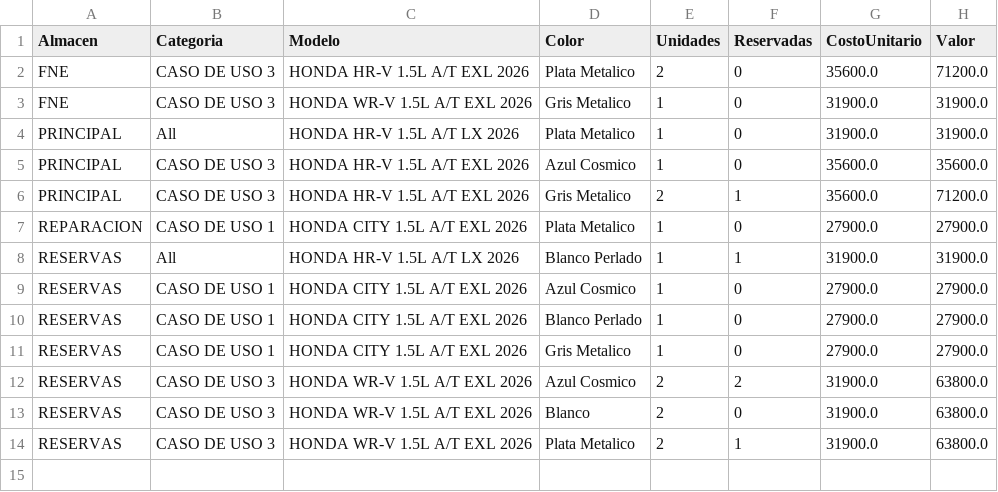
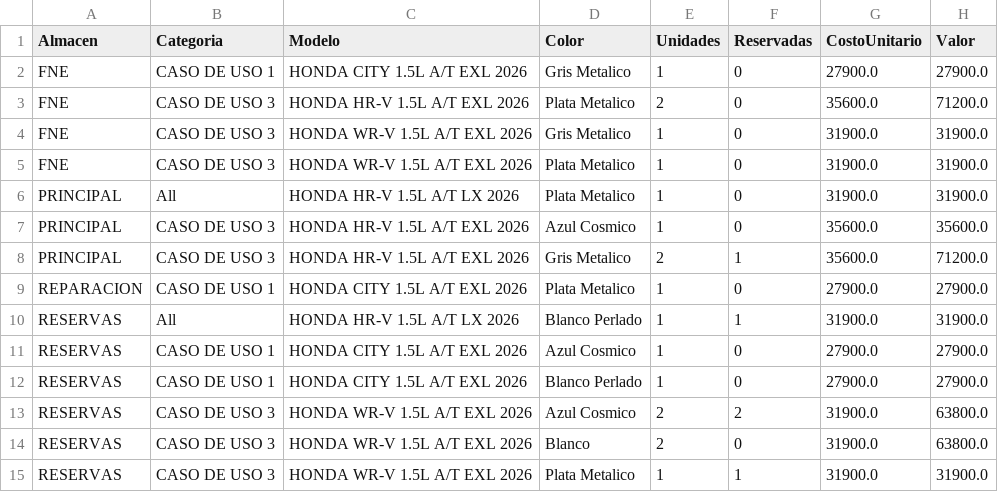
Before and after one commit to latinbienti-sys/inventariohonda, a CSV file: Inventario_Carros_Honda_Resumen.csv, drawn as a sheet.

Commit message:
Actualizacion automatica del inventario (2026-08-27 23:18 UTC)

```diff
--- a/Inventario_Carros_Honda_Resumen.csv
+++ b/Inventario_Carros_Honda_Resumen.csv
@@ -1,4 +1,6 @@
 Almacen;Categoria;Modelo;Color;Unidades;Reservadas;CostoUnitario;Valor
+FNE;CASO DE USO 1;HONDA CITY 1.5L A/T EXL 2026;Gris Metalico;1;0;27900.0;27900.0
 FNE;CASO DE USO 3;HONDA HR-V 1.5L A/T EXL 2026;Plata Metalico;2;0;35600.0;71200.0
 FNE;CASO DE USO 3;HONDA WR-V 1.5L A/T EXL 2026;Gris Metalico;1;0;31900.0;31900.0
+FNE;CASO DE USO 3;HONDA WR-V 1.5L A/T EXL 2026;Plata Metalico;1;0;31900.0;31900.0
 PRINCIPAL;All;HONDA HR-V 1.5L A/T LX 2026;Plata Metalico;1;0;31900.0;31900.0
@@ -10,5 +12,4 @@ RESERVAS;CASO DE USO 1;HONDA CITY 1.5L A/T EXL 2026;Azul Cosmico;1;0;27900.0;279
 RESERVAS;CASO DE USO 1;HONDA CITY 1.5L A/T EXL 2026;Blanco Perlado;1;0;27900.0;27900.0
-RESERVAS;CASO DE USO 1;HONDA CITY 1.5L A/T EXL 2026;Gris Metalico;1;0;27900.0;27900.0
 RESERVAS;CASO DE USO 3;HONDA WR-V 1.5L A/T EXL 2026;Azul Cosmico;2;2;31900.0;63800.0
 RESERVAS;CASO DE USO 3;HONDA WR-V 1.5L A/T EXL 2026;Blanco;2;0;31900.0;63800.0
-RESERVAS;CASO DE USO 3;HONDA WR-V 1.5L A/T EXL 2026;Plata Metalico;2;1;31900.0;63800.0
+RESERVAS;CASO DE USO 3;HONDA WR-V 1.5L A/T EXL 2026;Plata Metalico;1;1;31900.0;31900.0
```
Also changed, not shown: Inventario_Carros_Honda_Detalle.csv, 2 other files.
